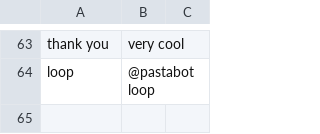
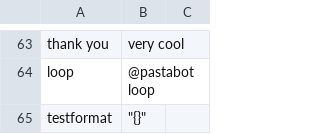
Before and after one commit to jSith/GroupBot, a CSV file: pastas.csv, drawn as a sheet; only a part is shown, gaps mark what is left out.

Commit message:
Add new pasta with key testformat

```diff
--- a/pastas.csv
+++ b/pastas.csv
@@ -75 +75,2 @@ thank you,very cool
 loop,@pastabot loop
+testformat,"""{}"""
```
